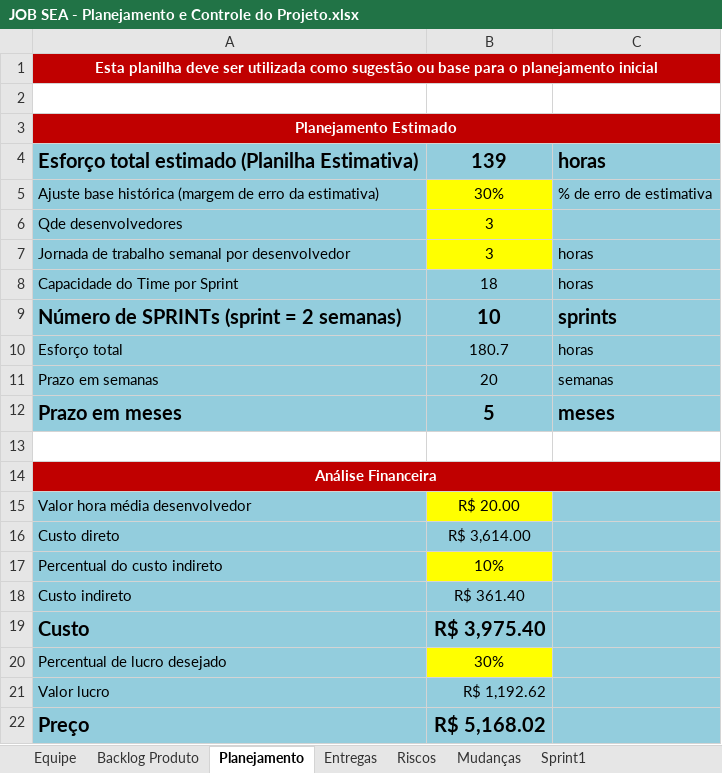
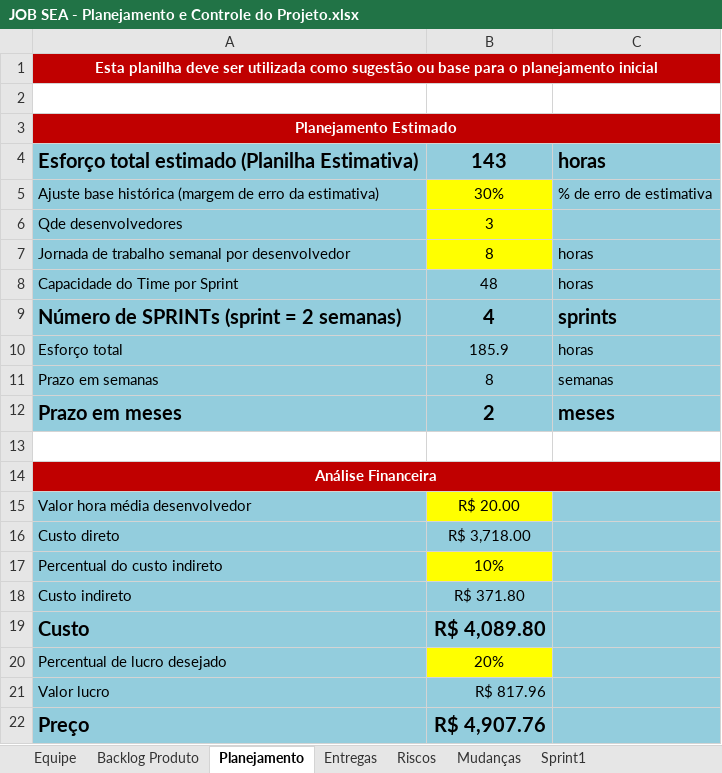
Before and after one commit to isFernandes/jobsea, an Excel workbook: documentacao/JOB SEA-Projeto/Gerenciamento de Projeto/JOB SEA - Planejamento e Controle do Projeto.xlsx, sheet Planejamento, drawn as a sheet; values as stored, in another font and other column widths than the file's, no borders; the diff names each change by its address in the sheet, - before the commit and + after, or states it on an @@ line.

```diff
--- a/documentacao/JOB SEA-Projeto/Gerenciamento de Projeto/JOB SEA - Planejamento e Controle do Projeto.xlsx (sheet Planejamento)
+++ b/documentacao/JOB SEA-Projeto/Gerenciamento de Projeto/JOB SEA - Planejamento e Controle do Projeto.xlsx (sheet Planejamento)
-B4: 139
+B4: 143
-B7: 3
+B7: 8
-B8: 18
+B8: 48
-B9: 10
+B9: 4
-B10: 180.7
+B10: 185.9
-B11: 20
+B11: 8
-B12: 5
+B12: 2
-B16: R$ 3,614.00
+B16: R$ 3,718.00
-B18: R$ 361.40
+B18: R$ 371.80
-B19: R$ 3,975.40
+B19: R$ 4,089.80
-B20: 30%
+B20: 20%
-B21: R$ 1,192.62
+B21: R$ 817.96
-B22: R$ 5,168.02
+B22: R$ 4,907.76
```
Also changed, not shown: sheet Backlog Produto, sheet Entregas, sheet Equipe, sheet Sprint1, 4 other files.
